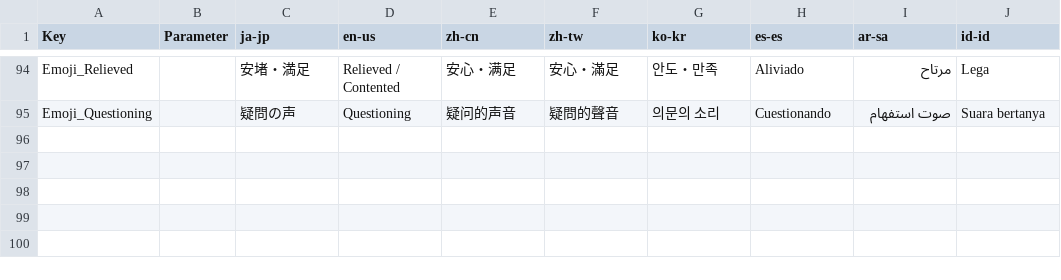
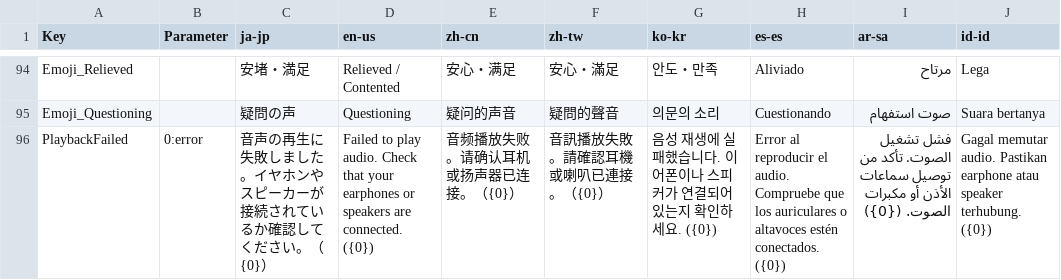
Before and after one commit to manju-summoner/YukkuriMovieMaker.Plugin.Community, a CSV file: YukkuriMovieMaker.Plugin.Community/Voice/IrodoriTTS/Texts.csv, drawn as a sheet; only a part is shown, gaps mark what is left out; the diff names each change by its address in the sheet, - before the commit and + after, or states it on an @@ line.

```diff
--- a/YukkuriMovieMaker.Plugin.Community/Voice/IrodoriTTS/Texts.csv
+++ b/YukkuriMovieMaker.Plugin.Community/Voice/IrodoriTTS/Texts.csv
+row 96: PlaybackFailed | 0:error | 音声の再生に失敗しました。イヤホンやスピーカーが接続されているか確認してください。（{0}） | Failed to play audio. Check that your earphones or speakers are connected. ({0}) | 音频播放失败。请确认耳机或扬声器已连接。（{0}） | 音訊播放失敗。請確認耳機或喇叭已連接。（{0}） | 음성 재생에 실패했습니다. 이어폰이나 스피커가 연결되어 있는지 확인하세요. ({0}) | Error al reproducir el audio. Compruebe que los auriculares o altavoces estén conectados. ({0}) | فشل تشغيل الصوت. تأكد من توصيل سماعات الأذن أو مكبرات الصوت. ({0}) | Gagal memutar audio. Pastikan earphone atau speaker terhubung. ({0})
```
Also changed, not shown: YukkuriMovieMaker.Plugin.Community/Voice/VoiSonaTalk/Texts.csv, 6 other files.
